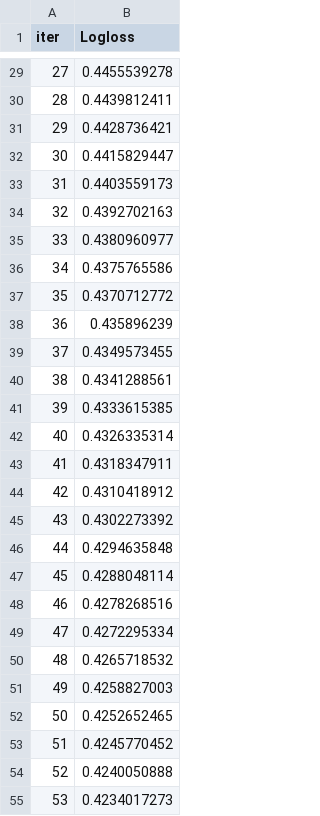
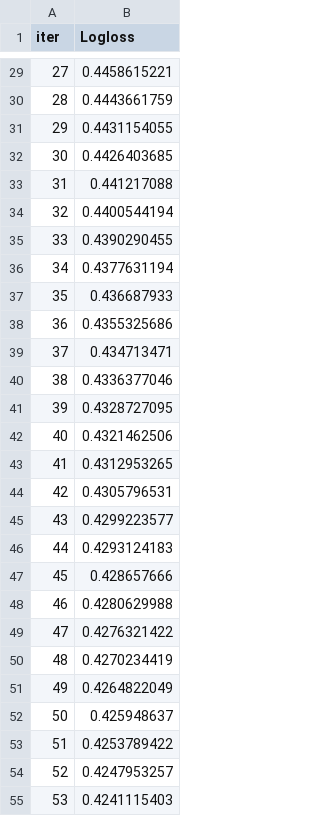
Before and after one commit to VenkataPrasad97/Task, a TSV file: catboost_info/learn_error.tsv, drawn as a sheet; only a part is shown, gaps mark what is left out; the diff covers the shown part only.

```diff
--- a/catboost_info/learn_error.tsv
+++ b/catboost_info/learn_error.tsv
@@ -29,27 +29,27 @@ iter	Logloss
-27	0.4455539278
-28	0.4439812411
-29	0.4428736421
-30	0.4415829447
-31	0.4403559173
-32	0.4392702163
-33	0.4380960977
-34	0.4375765586
-35	0.4370712772
-36	0.435896239
-37	0.4349573455
-38	0.4341288561
-39	0.4333615385
-40	0.4326335314
-41	0.4318347911
-42	0.4310418912
-43	0.4302273392
-44	0.4294635848
-45	0.4288048114
-46	0.4278268516
-47	0.4272295334
-48	0.4265718532
-49	0.4258827003
-50	0.4252652465
-51	0.4245770452
-52	0.4240050888
-53	0.4234017273
+27	0.4458615221
+28	0.4443661759
+29	0.4431154055
+30	0.4426403685
+31	0.441217088
+32	0.4400544194
+33	0.4390290455
+34	0.4377631194
+35	0.436687933
+36	0.4355325686
+37	0.434713471
+38	0.4336377046
+39	0.4328727095
+40	0.4321462506
+41	0.4312953265
+42	0.4305796531
+43	0.4299223577
+44	0.4293124183
+45	0.428657666
+46	0.4280629988
+47	0.4276321422
+48	0.4270234419
+49	0.4264822049
+50	0.425948637
+51	0.4253789422
+52	0.4247953257
+53	0.4241115403
```
Also changed, not shown: 73 edited cells elsewhere in this file, catboost_info/time_left.tsv, 3 other files.
